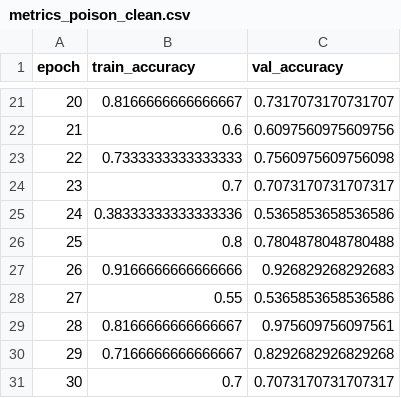
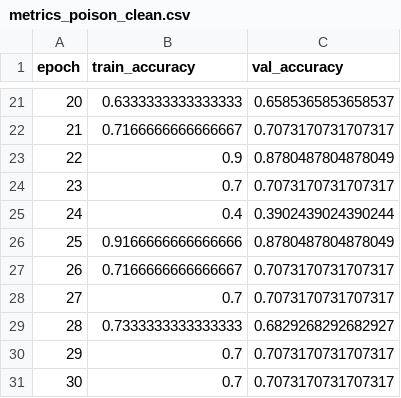
Before and after one commit to lakshmeeee/mlops, a CSV file: outputs/clean/metrics_poison_clean.csv, drawn as a sheet; only a part is shown, gaps mark what is left out; the diff covers the shown part only.

Commit message:
train with knn and poisoning

```diff
--- a/outputs/clean/metrics_poison_clean.csv
+++ b/outputs/clean/metrics_poison_clean.csv
@@ -21,11 +21,11 @@ epoch,train_accuracy,val_accuracy
-20,0.8166666666666667,0.7317073170731707
-21,0.6,0.6097560975609756
-22,0.7333333333333333,0.7560975609756098
+20,0.6333333333333333,0.6585365853658537
+21,0.7166666666666667,0.7073170731707317
+22,0.9,0.8780487804878049
 23,0.7,0.7073170731707317
-24,0.38333333333333336,0.5365853658536586
-25,0.8,0.7804878048780488
-26,0.9166666666666666,0.926829268292683
-27,0.55,0.5365853658536586
-28,0.8166666666666667,0.975609756097561
-29,0.7166666666666667,0.8292682926829268
+24,0.4,0.3902439024390244
+25,0.9166666666666666,0.8780487804878049
+26,0.7166666666666667,0.7073170731707317
+27,0.7,0.7073170731707317
+28,0.7333333333333333,0.6829268292682927
+29,0.7,0.7073170731707317
 30,0.7,0.7073170731707317
```
Also changed, not shown: 32 edited cells elsewhere in this file, 12 other files.
